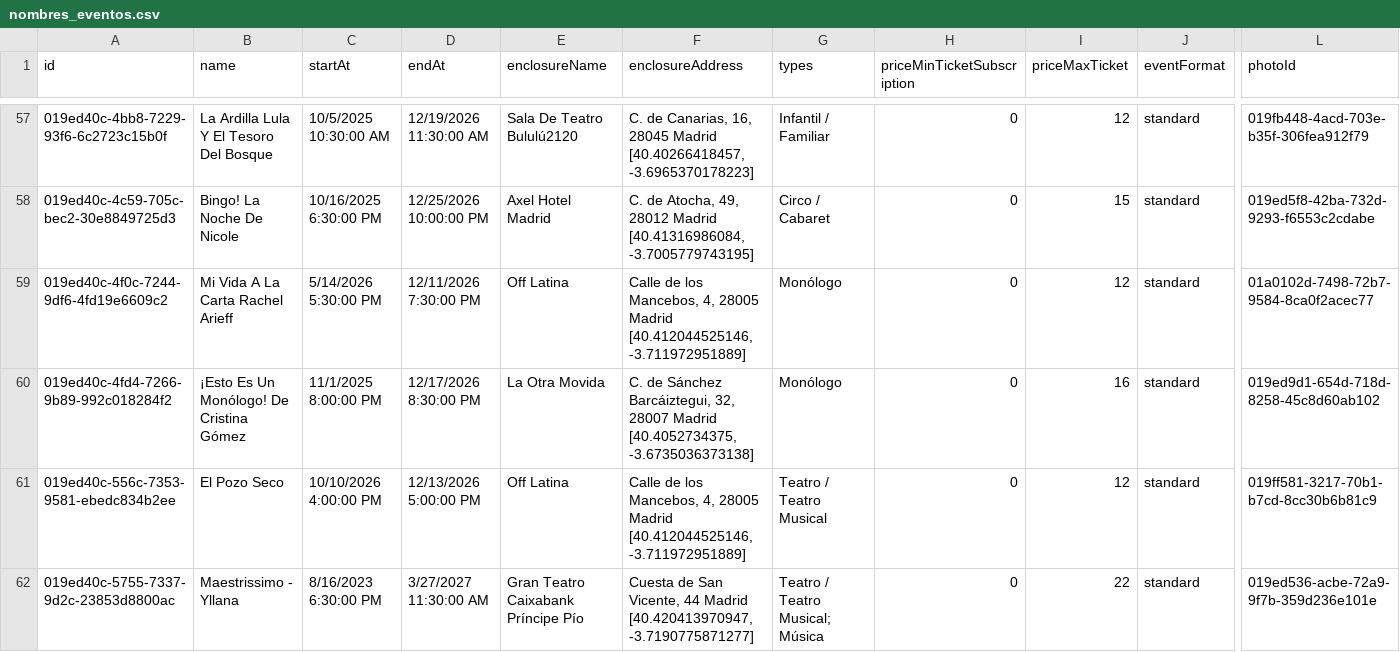
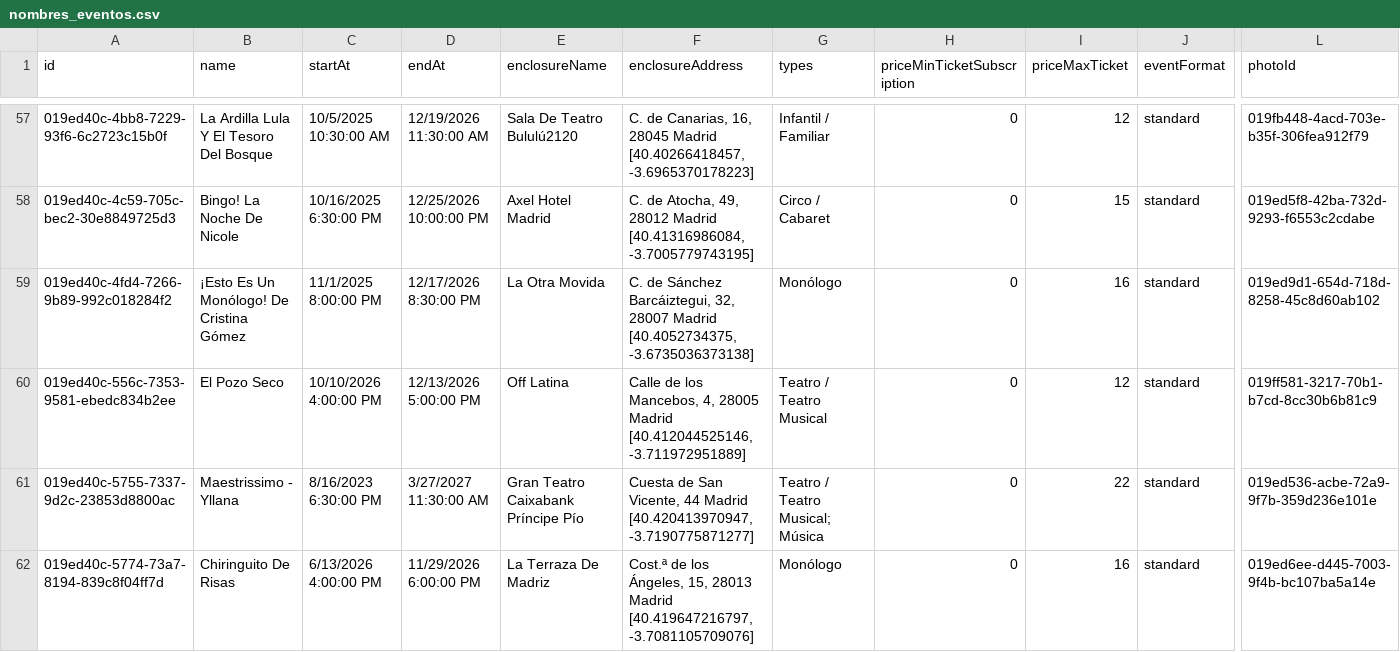
Before and after one commit to valonsot/ScheduleScript, a CSV file: nombres_eventos.csv, drawn as a sheet; only a part is shown, gaps mark what is left out; the shorter side is filled out with more unchanged rows; rows hold the shown columns only; the diff names each change by its address in the sheet, - before the commit and + after, or states it on an @@ line.

```diff
--- a/nombres_eventos.csv
+++ b/nombres_eventos.csv
-row 59: 019ed40c-4f0c-7244-9df6-4fd19e6609c2 | Mi Vida A La Carta Rachel Arieff | 5/14/2026 5:30:00 PM | 12/11/2026 7:30:00 PM | Off Latina | Calle de los Mancebos, 4, 28005 Madrid [40.412044525146, -3.711972951889] | Monólogo | 0 | 12 | standard | 01a0102d-7498-72b7-9584-8ca0f2acec77
```
